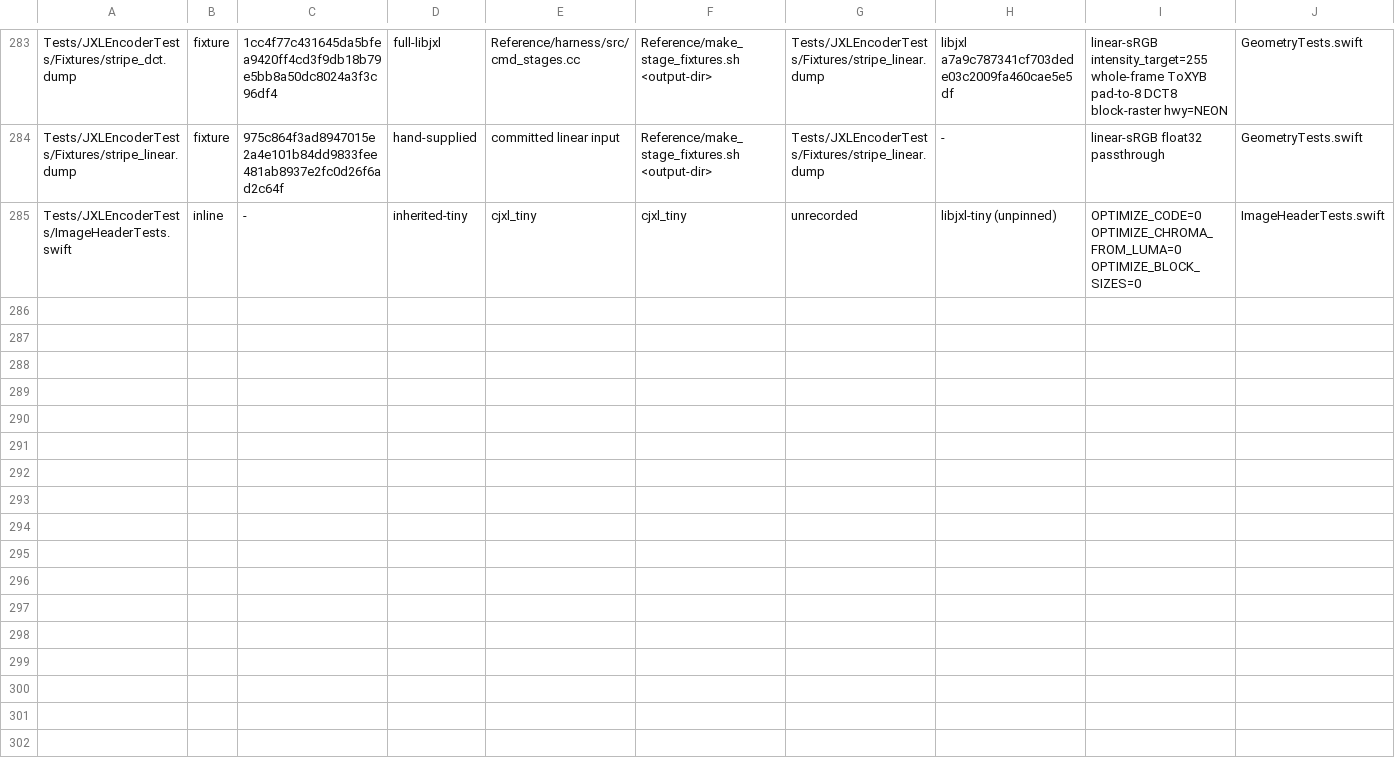
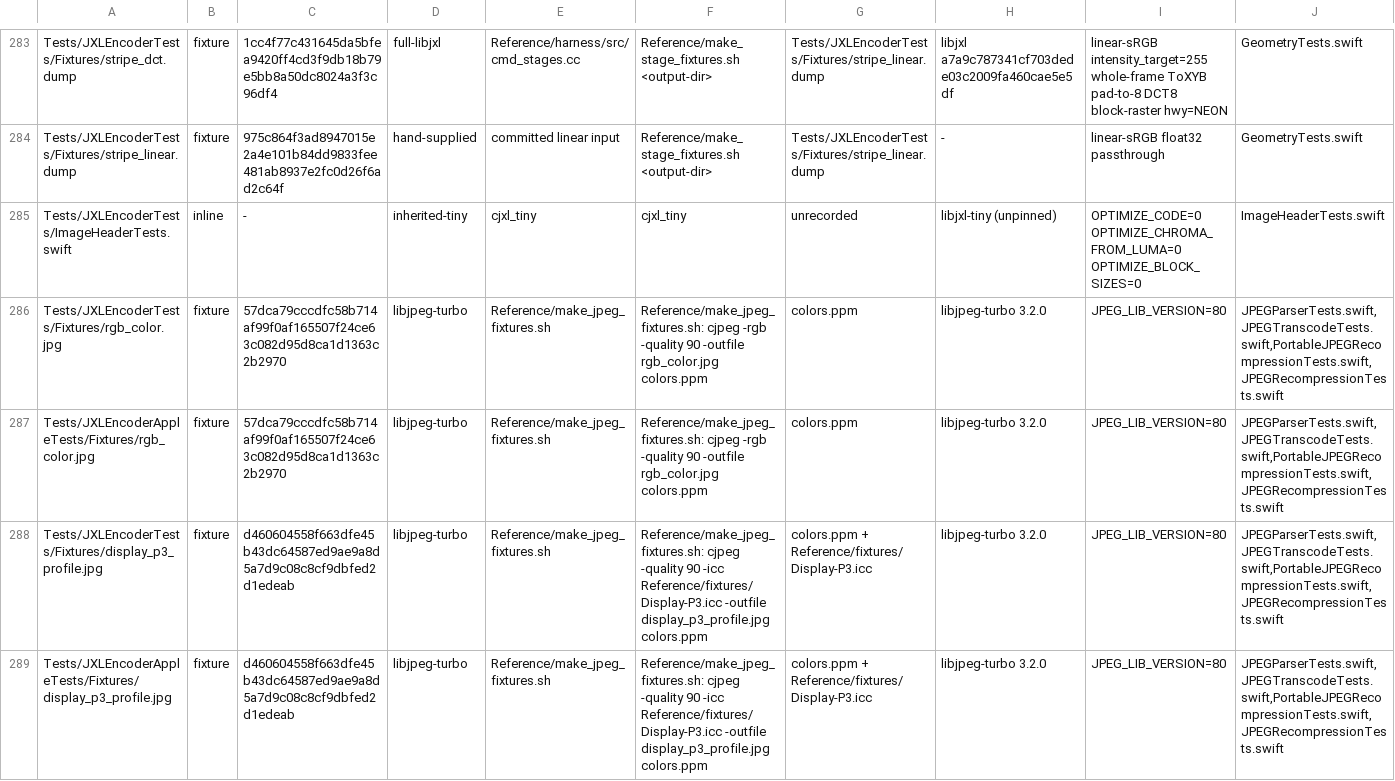
Before and after one commit to germ-network/jxl-encoder-swift, a TSV file: Reference/provenance.tsv, drawn as a sheet; only a part is shown, gaps mark what is left out.

Commit message:
Gate JPEG recompression by color interpretation

```diff
--- a/Reference/provenance.tsv
+++ b/Reference/provenance.tsv
@@ -285 +285,5 @@ Tests/JXLEncoderTests/Fixtures/stripe_linear.dump	fixture	975c864f3ad8947015e2a4
 Tests/JXLEncoderTests/ImageHeaderTests.swift	inline	-	inherited-tiny	cjxl_tiny	cjxl_tiny	unrecorded	libjxl-tiny (unpinned)	OPTIMIZE_CODE=0 OPTIMIZE_CHROMA_FROM_LUMA=0 OPTIMIZE_BLOCK_SIZES=0	ImageHeaderTests.swift
+Tests/JXLEncoderTests/Fixtures/rgb_color.jpg	fixture	57dca79cccdfc58b714af99f0af165507f24ce63c082d95d8ca1d1363c2b2970	libjpeg-turbo	Reference/make_jpeg_fixtures.sh	Reference/make_jpeg_fixtures.sh: cjpeg -rgb -quality 90 -outfile rgb_color.jpg colors.ppm	colors.ppm	libjpeg-turbo 3.2.0	JPEG_LIB_VERSION=80	JPEGParserTests.swift,JPEGTranscodeTests.swift,PortableJPEGRecompressionTests.swift,JPEGRecompressionTests.swift
+Tests/JXLEncoderAppleTests/Fixtures/rgb_color.jpg	fixture	57dca79cccdfc58b714af99f0af165507f24ce63c082d95d8ca1d1363c2b2970	libjpeg-turbo	Reference/make_jpeg_fixtures.sh	Reference/make_jpeg_fixtures.sh: cjpeg -rgb -quality 90 -outfile rgb_color.jpg colors.ppm	colors.ppm	libjpeg-turbo 3.2.0	JPEG_LIB_VERSION=80	JPEGParserTests.swift,JPEGTranscodeTests.swift,PortableJPEGRecompressionTests.swift,JPEGRecompressionTests.swift
+Tests/JXLEncoderTests/Fixtures/display_p3_profile.jpg	fixture	d460604558f663dfe45b43dc64587ed9ae9a8d5a7d9c08c8cf9dbfed2d1edeab	libjpeg-turbo	Reference/make_jpeg_fixtures.sh	Reference/make_jpeg_fixtures.sh: cjpeg -quality 90 -icc Reference/fixtures/Display-P3.icc -outfile display_p3_profile.jpg colors.ppm	colors.ppm + Reference/fixtures/Display-P3.icc	libjpeg-turbo 3.2.0	JPEG_LIB_VERSION=80	JPEGParserTests.swift,JPEGTranscodeTests.swift,PortableJPEGRecompressionTests.swift,JPEGRecompressionTests.swift
+Tests/JXLEncoderAppleTests/Fixtures/display_p3_profile.jpg	fixture	d460604558f663dfe45b43dc64587ed9ae9a8d5a7d9c08c8cf9dbfed2d1edeab	libjpeg-turbo	Reference/make_jpeg_fixtures.sh	Reference/make_jpeg_fixtures.sh: cjpeg -quality 90 -icc Reference/fixtures/Display-P3.icc -outfile display_p3_profile.jpg colors.ppm	colors.ppm + Reference/fixtures/Display-P3.icc	libjpeg-turbo 3.2.0	JPEG_LIB_VERSION=80	JPEGParserTests.swift,JPEGTranscodeTests.swift,PortableJPEGRecompressionTests.swift,JPEGRecompressionTests.swift
```
Also changed, not shown: 14 other files.
